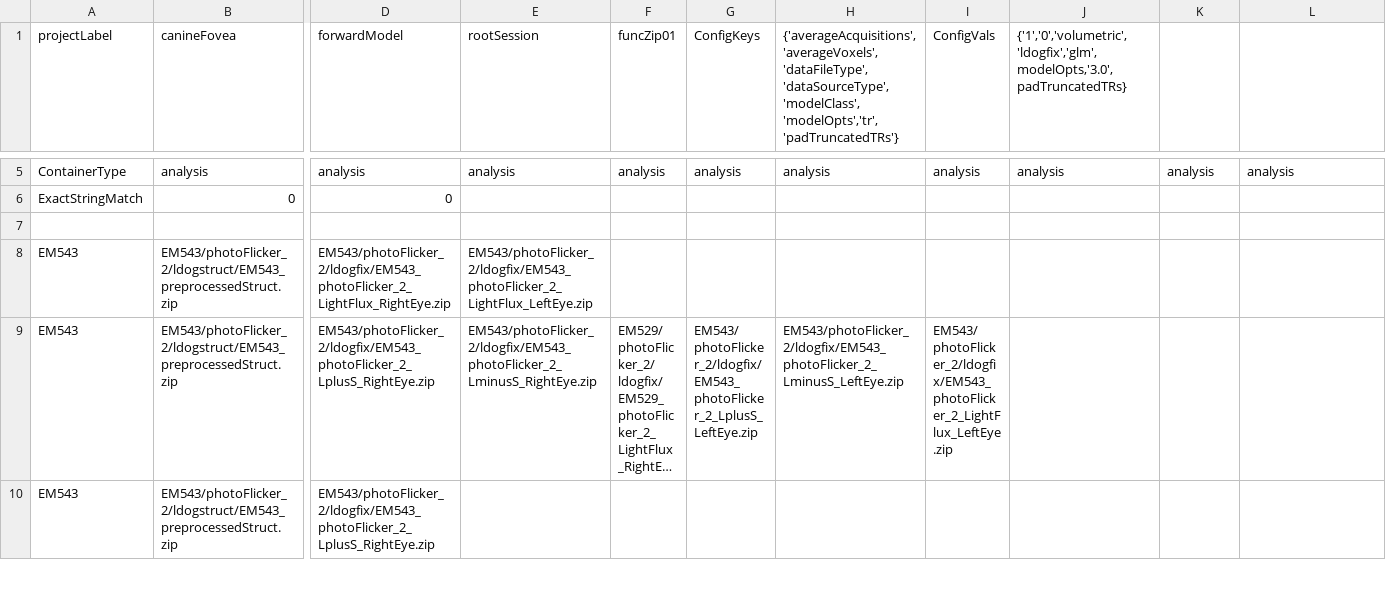
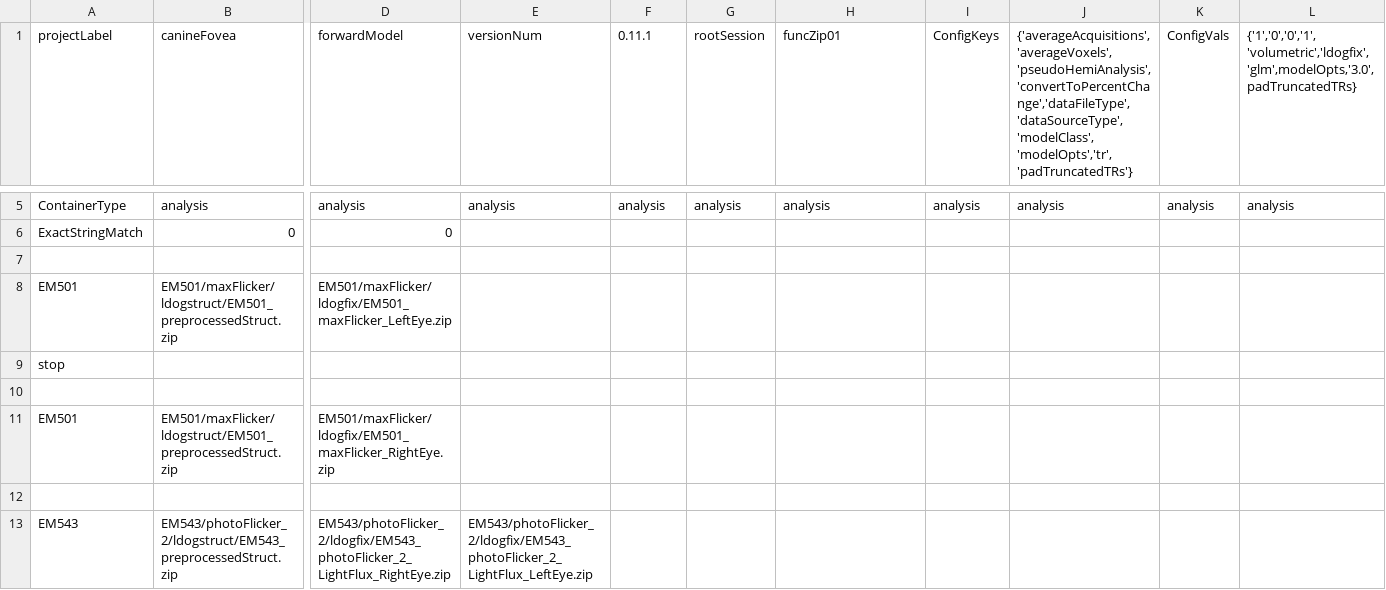
Before and after one commit to gkaguirrelab/mriLDOGAnalysis, a CSV file: submitGears/ldogForwardModelAvgAcqs_glm.csv, drawn as a sheet; only a part is shown, gaps mark what is left out; the shorter side is filled out with more unchanged rows; long unchanged cells end in …; rows hold the shown columns only; the diff names each change by its address in the sheet, - before the commit and + after, or states it on an @@ line.

Commit message:
Updates 501

```diff
--- a/submitGears/ldogForwardModelAvgAcqs_glm.csv
+++ b/submitGears/ldogForwardModelAvgAcqs_glm.csv
-E1: rootSession
+E1: versionNum
-F1: funcZip01
+F1: 0.11.1
-G1: ConfigKeys
+G1: rootSession
-H1: {'averageAcquisitions','averageVoxels','dataFileType','dataSourceType','modelClass','modelOpts','tr','padTruncatedTRs'}
+H1: funcZip01
-I1: ConfigVals
+I1: ConfigKeys
-J1: {'1','0','volumetric','ldogfix','glm',modelOpts,'3.0',padTruncatedTRs}
+J1: {'averageAcquisitions','averageVoxels','pseudoHemiAnalysis','convertToPercentChange','dataFileType','dataSourceType','modelClass','modelOpts','tr','padTruncatedTRs'}
-K1: (empty)
+K1: ConfigVals
-L1: (empty)
+L1: {'1','0','0','1','volumetric','ldogfix','glm',modelOpts,'3.0',padTruncatedTRs}
+row 7: (empty)
+row 8: EM501 | EM501/maxFlicker/ldogstruct/EM501_preprocessedStruct.zip | EM501/maxFlicker/ldogfix/EM501_maxFlicker_LeftEye.zip
+row 9: stop
+row 10: (empty)
+row 11: EM501 | EM501/maxFlicker/ldogstruct/EM501_preprocessedStruct.zip | EM501/maxFlicker/ldogfix/EM501_maxFlicker_RightEye.zip
```
